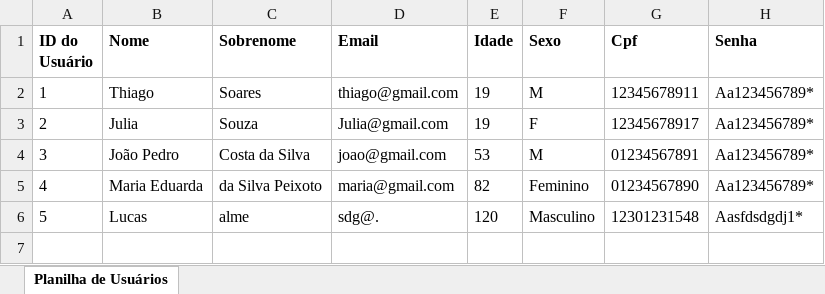
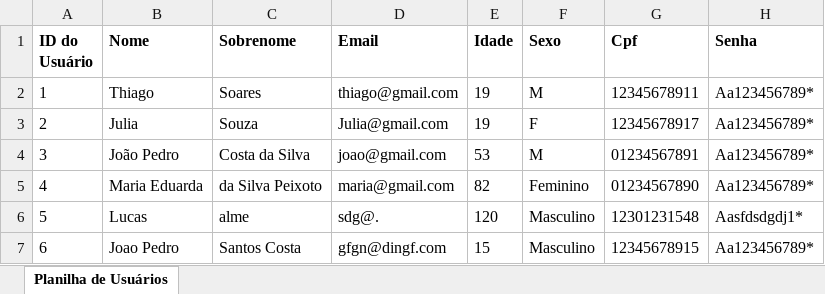
Before and after one commit to ThiagoOlSoa/Sistema_de_Cadastro, an Excel workbook: Usuarios_Planilha.xlsx, sheet Planilha de Usuários, drawn as a sheet; values as stored, in another font and other column widths than the file's, no borders; the diff names each change by its address in the sheet, - before the commit and + after, or states it on an @@ line.

```diff
--- a/Usuarios_Planilha.xlsx (sheet Planilha de Usuários)
+++ b/Usuarios_Planilha.xlsx (sheet Planilha de Usuários)
+row 7: 6 | Joao Pedro | Santos Costa | gfgn@dingf.com | 15 | Masculino | 12345678915 | Aa123456789*
```
Also changed, not shown: 1 other file.
